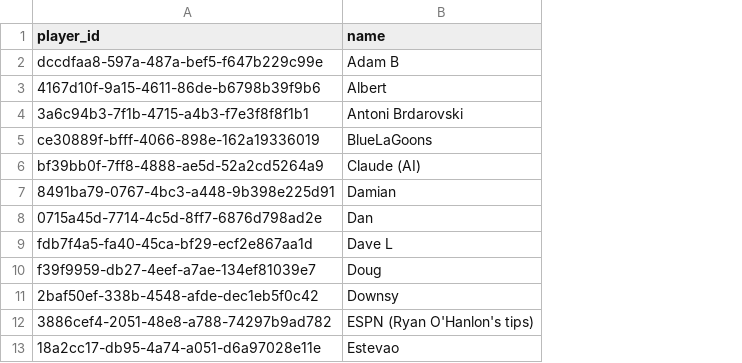
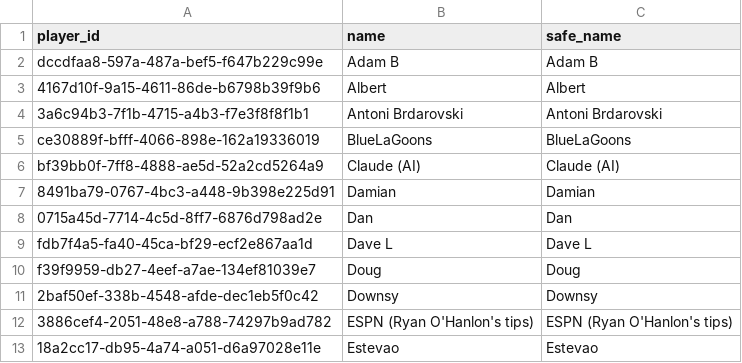
Before and after one commit to adambasile/wc26-tipping, a CSV file: 02_player_lookup.csv, drawn as a sheet; only a part is shown; the diff names each change by its address in the sheet, - before the commit and + after, or states it on an @@ line.

```diff
--- a/02_player_lookup.csv
+++ b/02_player_lookup.csv
+column C (safe_name), rows 2-13: Adam B | Albert | Antoni Brdarovski | BlueLaGoons | Claude (AI) | Damian | Dan | Dave L | Doug | Downsy | ESPN (Ryan O'Hanlon's tips) | Estevao
```
Also changed, not shown: 02_tips_matrix.csv, 7 other files.
